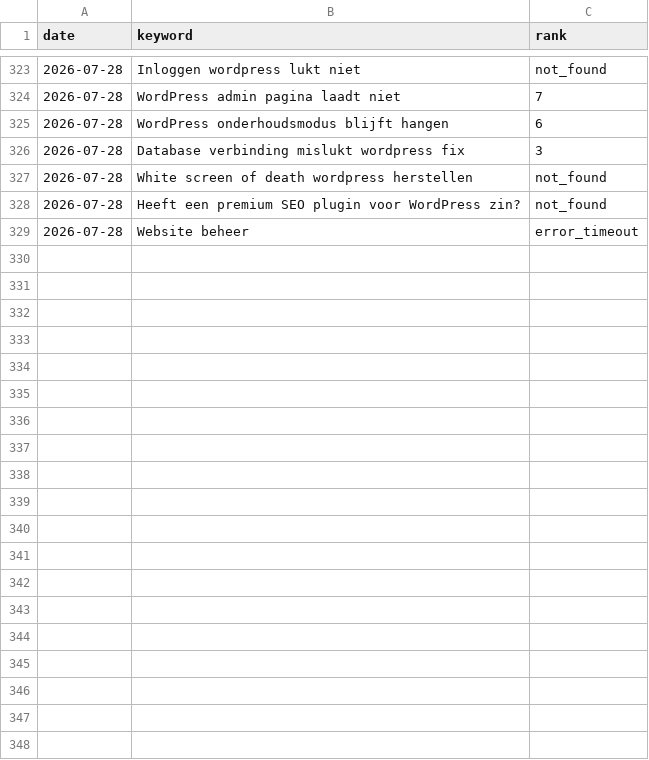
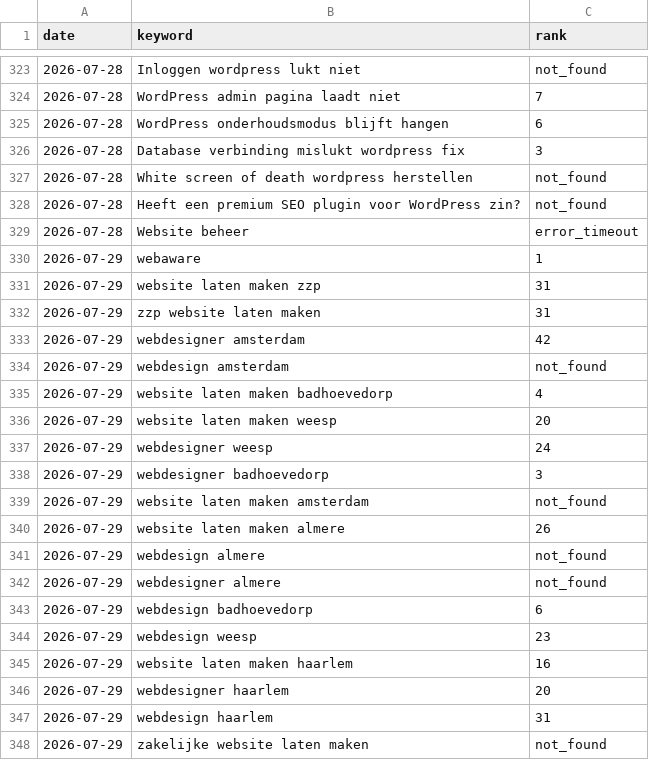
Before and after one commit to AlexSiderius/rank-tracker, a CSV file: rankings.csv, drawn as a sheet; only a part is shown, gaps mark what is left out; the diff covers the shown part only; the diff names each change by its address in the sheet, - before the commit and + after, or states it on an @@ line.

Commit message:
Rank check 2026-07-29

```diff
--- a/rankings.csv
+++ b/rankings.csv
+row 330: 2026-07-29 | webaware | 1
+row 331: 2026-07-29 | website laten maken zzp | 31
+row 332: 2026-07-29 | zzp website laten maken | 31
+row 333: 2026-07-29 | webdesigner amsterdam | 42
+row 334: 2026-07-29 | webdesign amsterdam | not_found
+row 335: 2026-07-29 | website laten maken badhoevedorp | 4
+row 336: 2026-07-29 | website laten maken weesp | 20
+row 337: 2026-07-29 | webdesigner weesp | 24
+row 338: 2026-07-29 | webdesigner badhoevedorp | 3
+row 339: 2026-07-29 | website laten maken amsterdam | not_found
+row 340: 2026-07-29 | website laten maken almere | 26
+row 341: 2026-07-29 | webdesign almere | not_found
+row 342: 2026-07-29 | webdesigner almere | not_found
+row 343: 2026-07-29 | webdesign badhoevedorp | 6
+row 344: 2026-07-29 | webdesign weesp | 23
+row 345: 2026-07-29 | website laten maken haarlem | 16
+row 346: 2026-07-29 | webdesigner haarlem | 20
+row 347: 2026-07-29 | webdesign haarlem | 31
+row 348: 2026-07-29 | zakelijke website laten maken | not_found
```
Also changed, not shown: 46 added rows elsewhere in this file, 1 other file.
